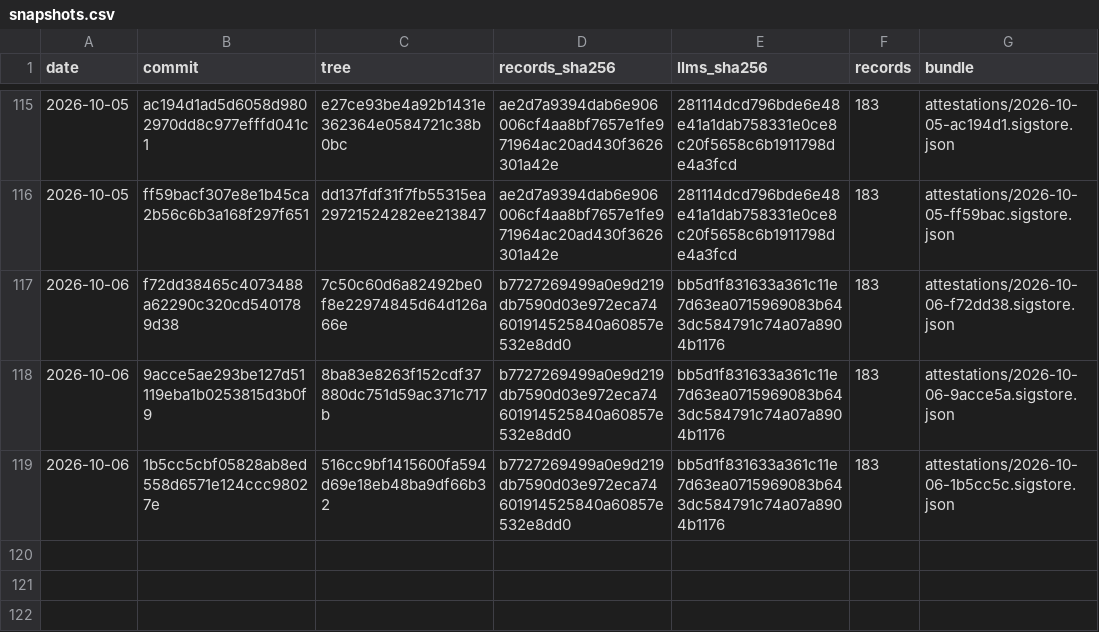
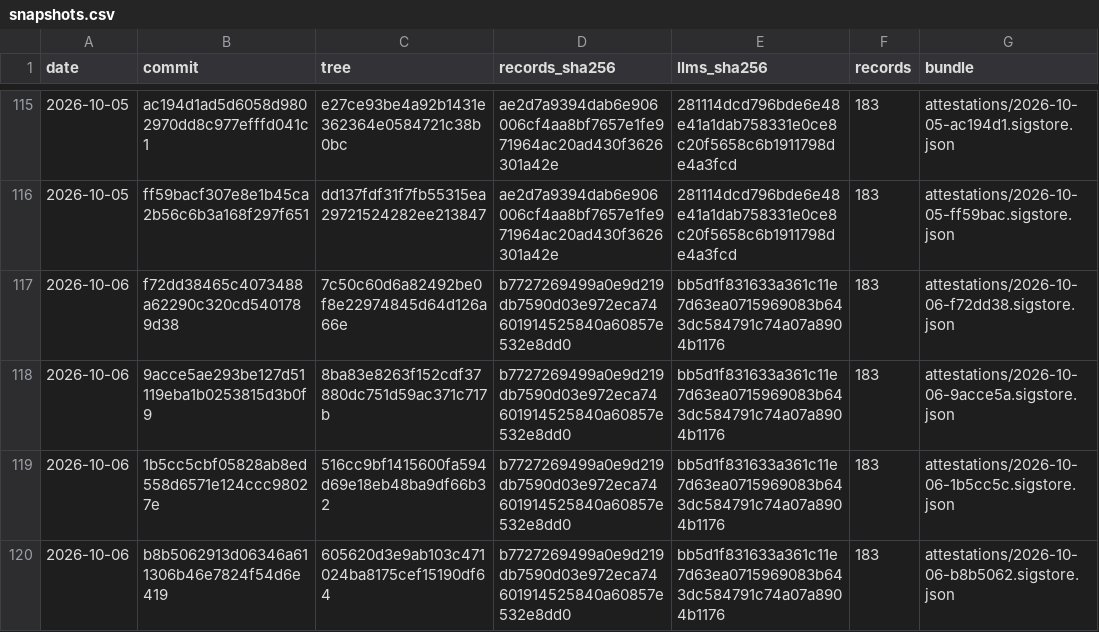
Before and after one commit to pierandpoint/record, a CSV file: snapshots.csv, drawn as a sheet; only a part is shown, gaps mark what is left out.

```diff
--- a/snapshots.csv
+++ b/snapshots.csv
@@ -119 +119,2 @@ date,commit,tree,records_sha256,llms_sha256,records,bundle
 2026-10-06,1b5cc5cbf05828ab8ed558d6571e124ccc98027e,516cc9bf1415600fa594d69e18eb48ba9df66b32,b7727269499a0e9d219db7590d03e972eca74601914525840a60857e532e8dd0,bb5d1f831633a361c11e7d63ea0715969083b643dc584791c74a07a8904b1176,183,attestations/2026-10-06-1b5cc5c.sigstore.json
+2026-10-06,b8b5062913d06346a611306b46e7824f54d6e419,605620d3e9ab103c471024ba8175cef15190df64,b7727269499a0e9d219db7590d03e972eca74601914525840a60857e532e8dd0,bb5d1f831633a361c11e7d63ea0715969083b643dc584791c74a07a8904b1176,183,attestations/2026-10-06-b8b5062.sigstore.json
```
Also changed, not shown: 2 other files.
